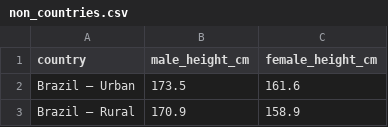
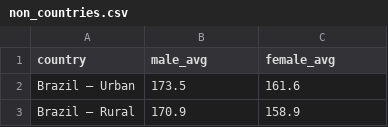
Before and after one commit to Zmkoks/random_height, a CSV file: non_countries.csv, drawn as a sheet; only a part is shown; the diff names each change by its address in the sheet, - before the commit and + after, or states it on an @@ line.

Commit message:
Update non_countries.csv

```diff
--- a/non_countries.csv
+++ b/non_countries.csv
-B1: male_height_cm
+B1: male_avg
-C1: female_height_cm
+C1: female_avg
```
